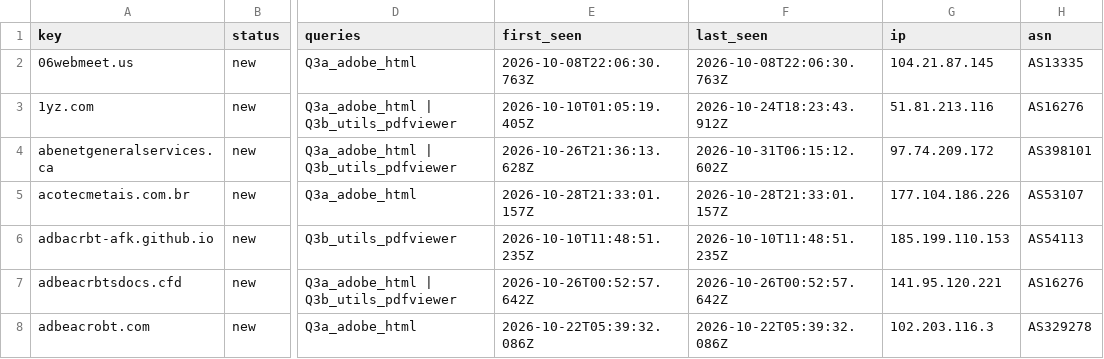
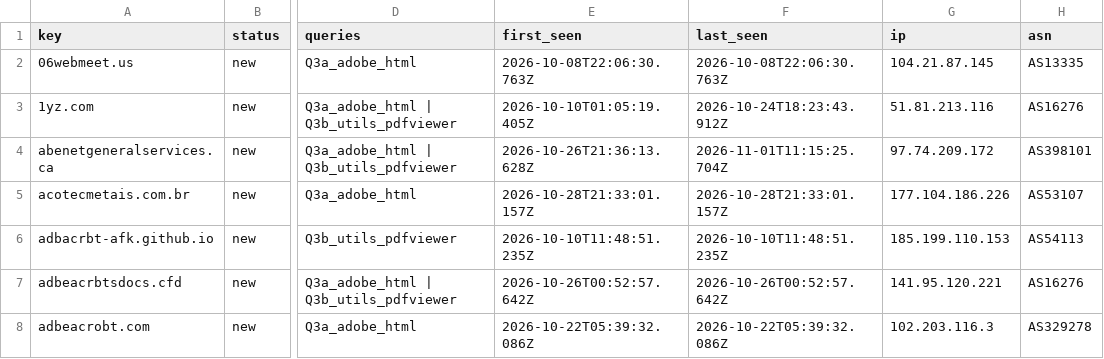
Before and after one commit to nullwhire/Csuite-collector, a CSV file: iocs.csv, drawn as a sheet; only a part is shown, gaps mark what is left out; the diff covers the shown part only; the diff names each change by its address in the sheet, - before the commit and + after, or states it on an @@ line.

```diff
--- a/iocs.csv
+++ b/iocs.csv
-F4 (last_seen): 2026-10-31T06:15:12.602Z
+F4 (last_seen): 2026-11-01T11:15:25.704Z
```
Also changed, not shown: 3 edited cells elsewhere in this file, 2 other files.
